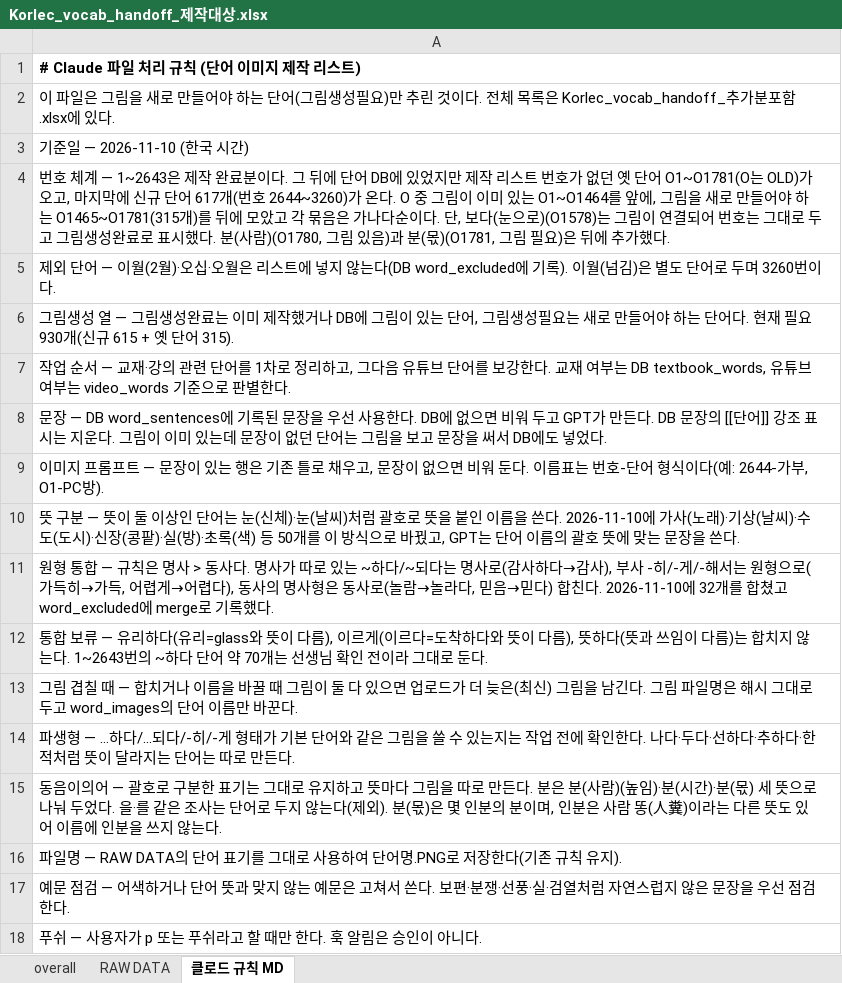
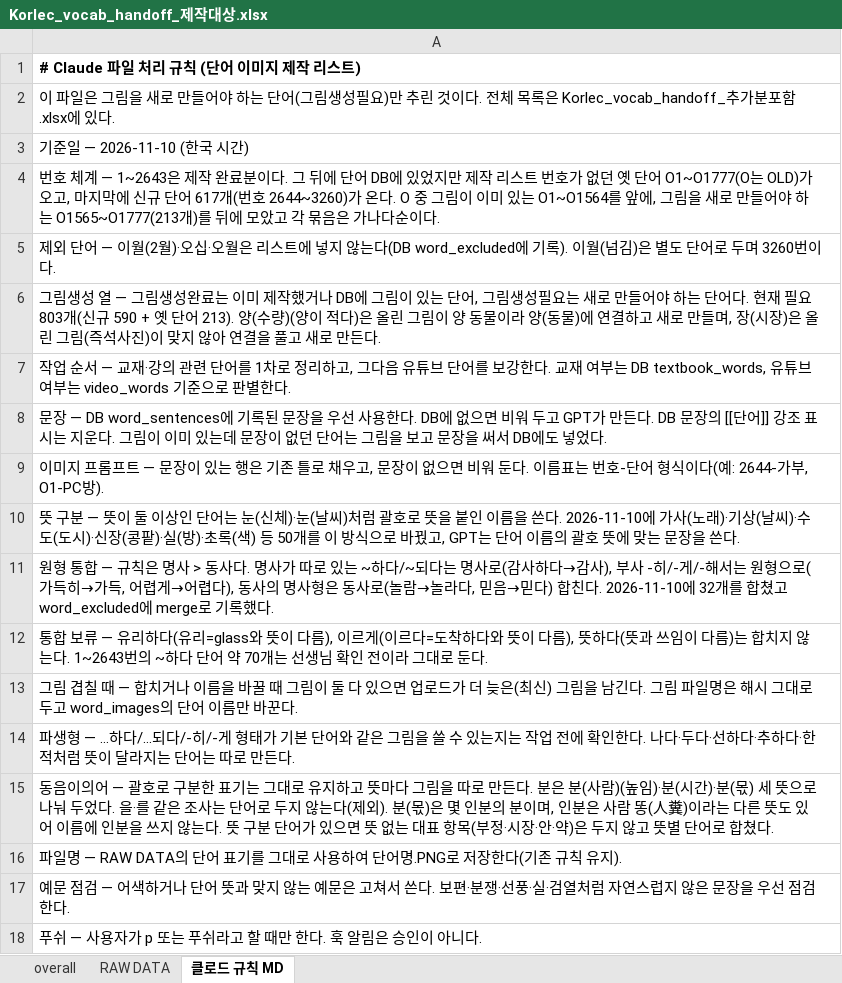
Before and after one commit to ryujel/Study-06, an Excel workbook: Korlec_vocab_handoff_제작대상.xlsx, sheet 클로드 규칙 MD, drawn as a sheet; values as stored, in another font and other column widths than the file's, no borders; the diff names each change by its address in the sheet, - before the commit and + after, or states it on an @@ line.

```diff
--- a/Korlec_vocab_handoff_제작대상.xlsx (sheet 클로드 규칙 MD)
+++ b/Korlec_vocab_handoff_제작대상.xlsx (sheet 클로드 규칙 MD)
-A4: …단어 O1~O1781(O는 OLD)가 오고, 마지막에 신규 단어 617개(번호 2644~3260)가 온다. O 중 그림이 이미 있는 O1~O1464를 앞에, 그림을 새로 만들어야 하는 O1465~O1781(315개)를 뒤에 모았고 각 묶음은 가나다순이다. 단, 보다(눈으로)(O1578)는 그림이 연결되어 번호는 그대로 두고 그림생성완료로 표시했다. 분(사람)(O1780, 그림 있음)과 분(몫)(O1781, 그림 필요)은 뒤에 추가했다.
+A4: …단어 O1~O1777(O는 OLD)가 오고, 마지막에 신규 단어 617개(번호 2644~3260)가 온다. O 중 그림이 이미 있는 O1~O1564를 앞에, 그림을 새로 만들어야 하는 O1565~O1777(213개)를 뒤에 모았고 각 묶음은 가나다순이다.
-A6: …필요 930개(신규 615 + 옛 단어 315).
+A6: …필요 803개(신규 590 + 옛 단어 213). 양(수량)(양이 적다)은 올린 그림이 양 동물이라 양(동물)에 연결하고 새로 만들며, 장(시장)은 올린 그림(즉석사진)이 맞지 않아 연결을 풀고 새로 만든다.
-A15: …않는다.
+A15: …않는다. 뜻 구분 단어가 있으면 뜻 없는 대표 항목(부정·시장·안·약)은 두지 않고 뜻별 단어로 합쳤다.
```
Also changed, not shown: sheet RAW DATA, Korlec_vocab_handoff_추가분포함.xlsx.
